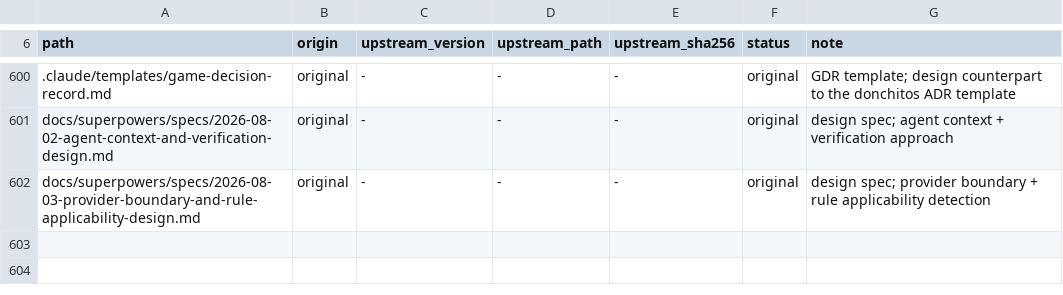
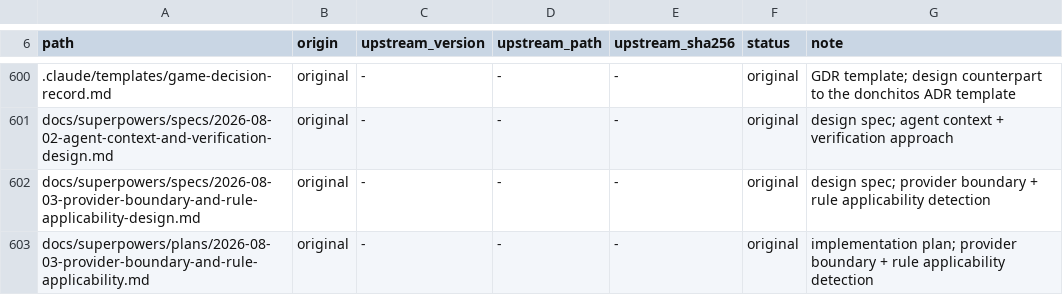
Before and after one commit to OmerZeyveli/kinglet-unity, a TSV file: provenance.tsv, drawn as a sheet; only a part is shown, gaps mark what is left out.

```diff
--- a/provenance.tsv
+++ b/provenance.tsv
@@ -602 +602,2 @@ docs/superpowers/specs/2026-08-02-agent-context-and-verification-design.md	origi
 docs/superpowers/specs/2026-08-03-provider-boundary-and-rule-applicability-design.md	original	-	-	-	original	design spec; provider boundary + rule applicability detection
+docs/superpowers/plans/2026-08-03-provider-boundary-and-rule-applicability.md	original	-	-	-	original	implementation plan; provider boundary + rule applicability detection
```
Also changed, not shown: 1 other file.
